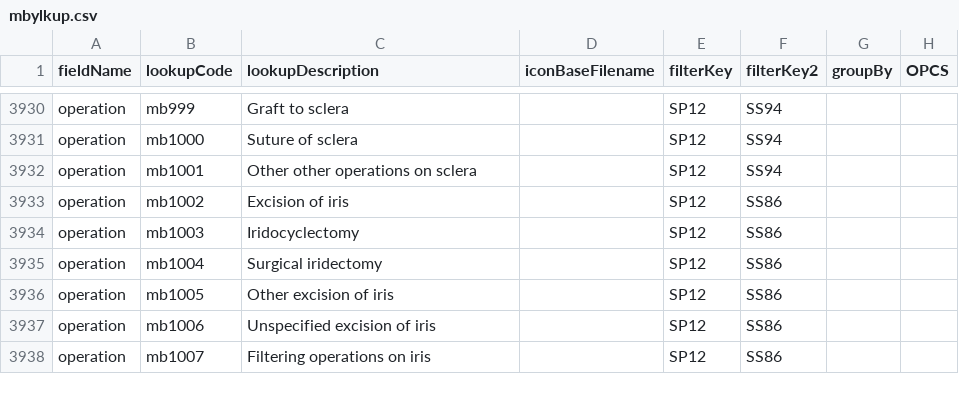
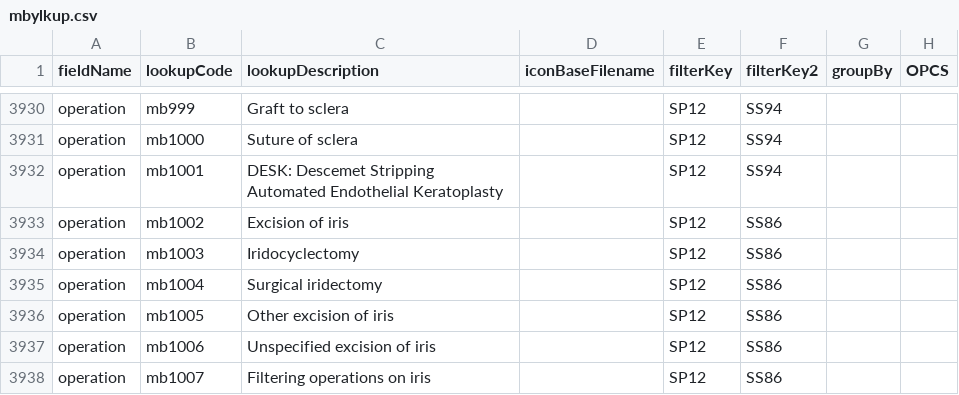
Before and after one commit to homepark/lkups, a CSV file: mbylkup.csv, drawn as a sheet; only a part is shown, gaps mark what is left out.

Commit message:
changed a lookup
changed DESK: Descemet Stripping Automated Endothelial Keratoplasty

```diff
--- a/mbylkup.csv
+++ b/mbylkup.csv
@@ -3931,3 +3931,3 @@ operation,mb999,Graft to sclera,,SP12,SS94,,,
 operation,mb1000,Suture of sclera,,SP12,SS94,,,
-operation,mb1001,Other other operations on sclera,,SP12,SS94,,,
+operation,mb1001,DESK: Descemet Stripping Automated Endothelial Keratoplasty,,SP12,SS94,,,
 operation,mb1002,Excision of iris,,SP12,SS86,,,
```
